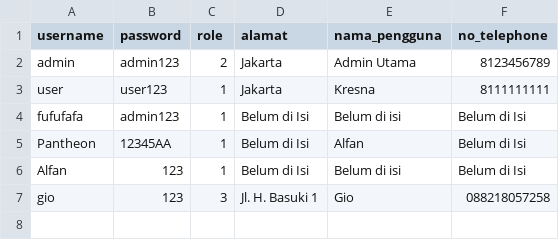
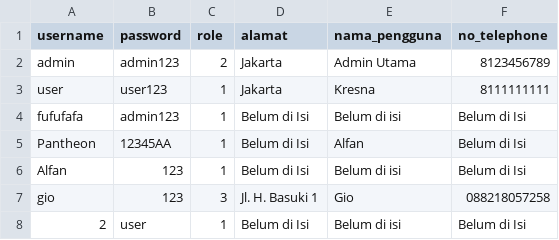
Before and after one commit to Alfan-cmd/Repo-VEGGIET, a CSV file: akun_user.csv, drawn as a sheet.

```diff
--- a/akun_user.csv
+++ b/akun_user.csv
@@ -7 +7,2 @@ Alfan,123,1,Belum di Isi,Belum di isi,Belum di Isi
 gio,123,3,Jl. H. Basuki 1,Gio,088218057258
+2,user,1,Belum di Isi,Belum di isi,Belum di Isi
```
Also changed, not shown: cart.csv, daftar_veggiet.csv, 5 other files.
